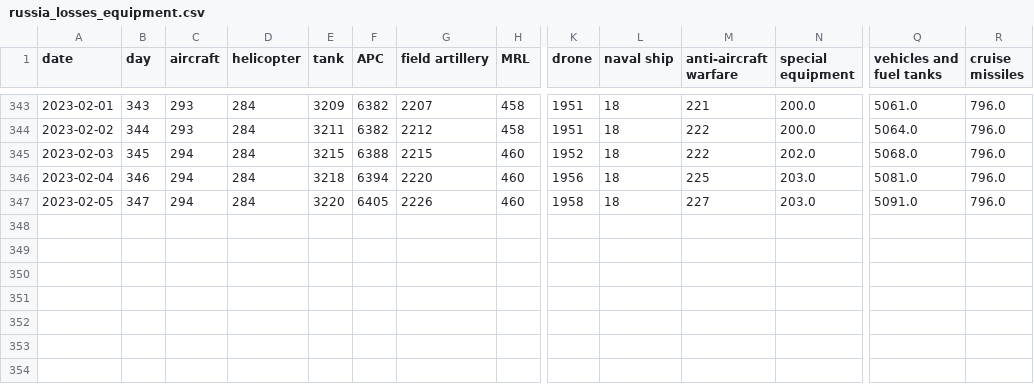
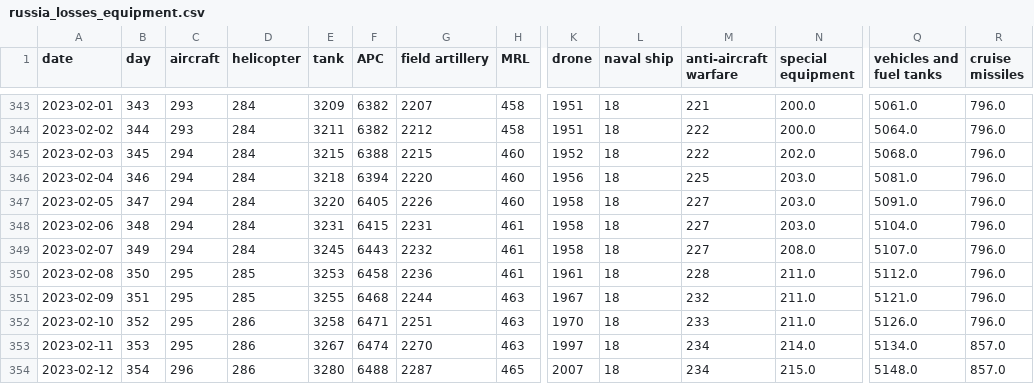
Before and after one commit to taw/open-source-adventures, a CSV file: docs/episode-29/tanks/russia_losses_equipment.csv, drawn as a sheet; only a part is shown, gaps mark what is left out; rows hold the shown columns only; the diff names each change by its address in the sheet, - before the commit and + after, or states it on an @@ line.

Commit message:
Data Update

```diff
--- a/docs/episode-29/tanks/russia_losses_equipment.csv
+++ b/docs/episode-29/tanks/russia_losses_equipment.csv
+row 348: 2023-02-06 | 348 | 294 | 284 | 3231 | 6415 | 2231 | 461 | 1958 | 18 | 227 | 203.0 | 5104.0 | 796.0
+row 349: 2023-02-07 | 349 | 294 | 284 | 3245 | 6443 | 2232 | 461 | 1958 | 18 | 227 | 208.0 | 5107.0 | 796.0
+row 350: 2023-02-08 | 350 | 295 | 285 | 3253 | 6458 | 2236 | 461 | 1961 | 18 | 228 | 211.0 | 5112.0 | 796.0
+row 351: 2023-02-09 | 351 | 295 | 285 | 3255 | 6468 | 2244 | 463 | 1967 | 18 | 232 | 211.0 | 5121.0 | 796.0
+row 352: 2023-02-10 | 352 | 295 | 286 | 3258 | 6471 | 2251 | 463 | 1970 | 18 | 233 | 211.0 | 5126.0 | 796.0
+row 353: 2023-02-11 | 353 | 295 | 286 | 3267 | 6474 | 2270 | 463 | 1997 | 18 | 234 | 214.0 | 5134.0 | 857.0
+row 354: 2023-02-12 | 354 | 296 | 286 | 3280 | 6488 | 2287 | 465 | 2007 | 18 | 234 | 215.0 | 5148.0 | 857.0
```
Also changed, not shown: docs/episode-30/russia_losses_equipment.982e4e03.csv, docs/episode-31/russia_losses_equipment.csv, 50 other files.
